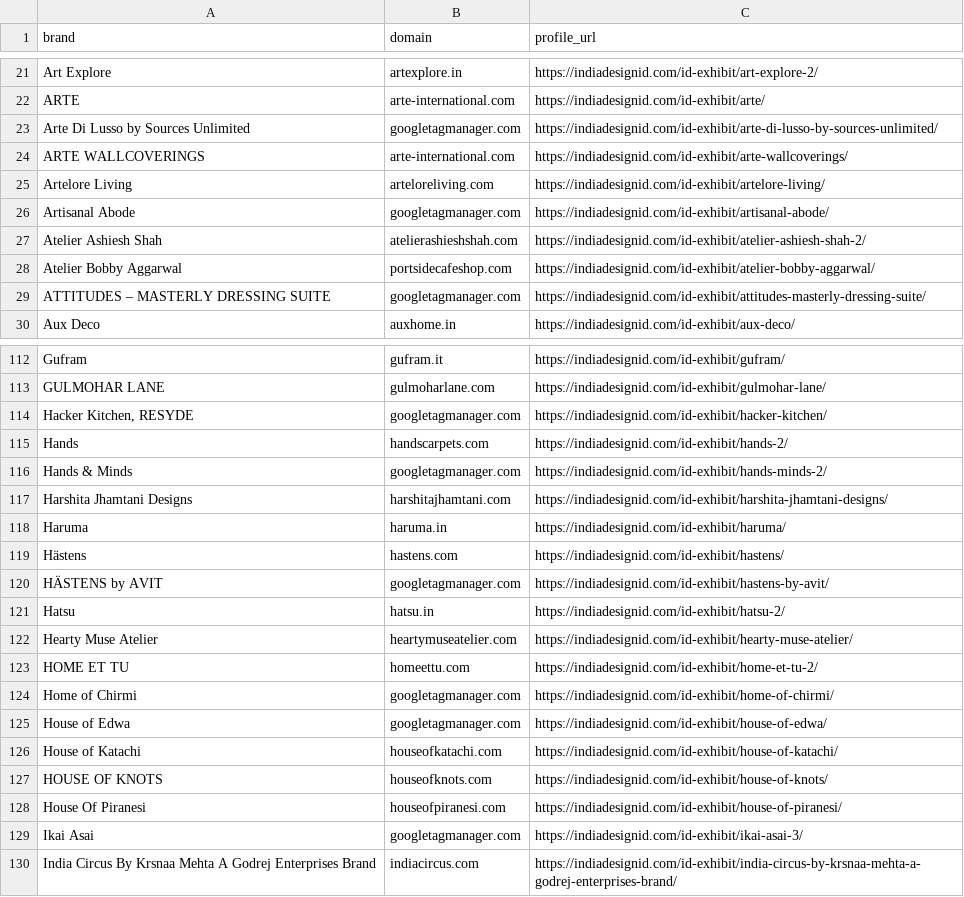
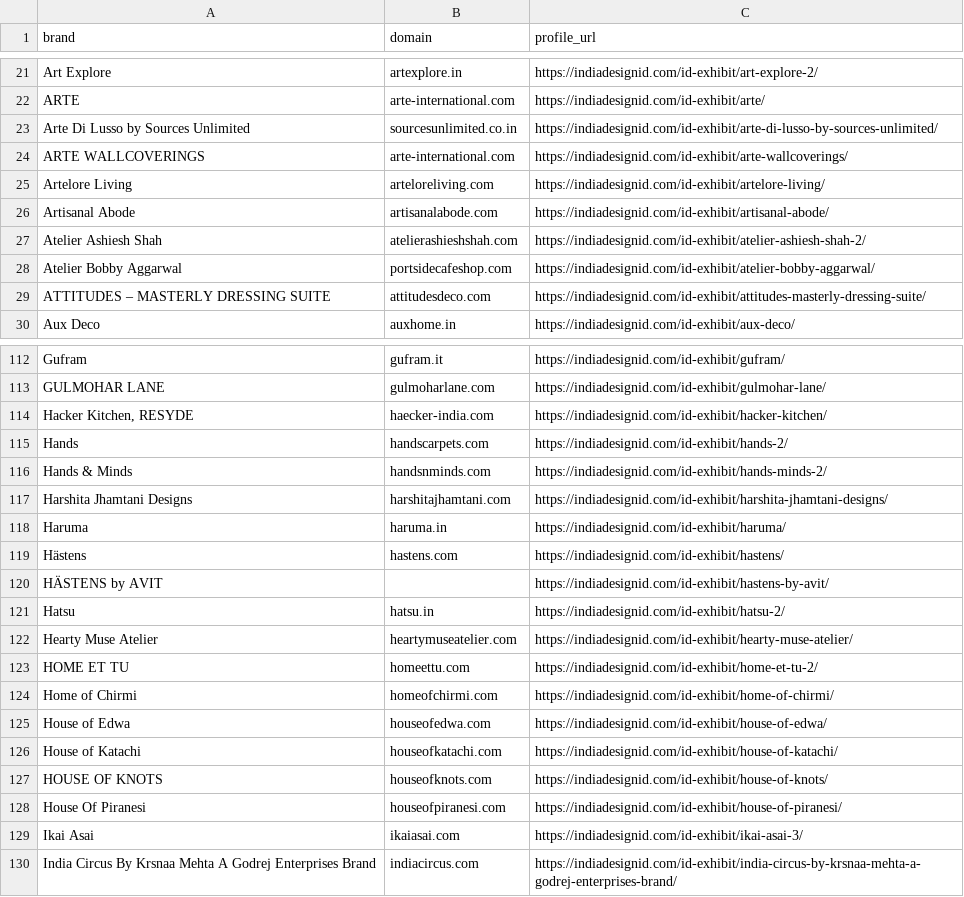
Before and after one commit to udsy19/material-bank_data-scrape, a CSV file: data/seed/india_design_id_resolved.csv, drawn as a sheet; only a part is shown, gaps mark what is left out; the diff covers the shown part only.

Commit message:
data: 325 India Design ID exhibitor domains resolved (clean, 27 unresolved for discovery agent)

```diff
--- a/data/seed/india_design_id_resolved.csv
+++ b/data/seed/india_design_id_resolved.csv
@@ -22,9 +22,9 @@ Art Explore,artexplore.in,https://indiadesignid.com/id-exhibit/art-explore-2/
 ARTE,arte-international.com,https://indiadesignid.com/id-exhibit/arte/
-Arte Di Lusso by Sources Unlimited,googletagmanager.com,https://indiadesignid.com/id-exhibit/arte-di-lusso-by-sources-unlimited/
+Arte Di Lusso by Sources Unlimited,sourcesunlimited.co.in,https://indiadesignid.com/id-exhibit/arte-di-lusso-by-sources-unlimited/
 ARTE WALLCOVERINGS,arte-international.com,https://indiadesignid.com/id-exhibit/arte-wallcoverings/
 Artelore Living,arteloreliving.com,https://indiadesignid.com/id-exhibit/artelore-living/
-Artisanal Abode,googletagmanager.com,https://indiadesignid.com/id-exhibit/artisanal-abode/
+Artisanal Abode,artisanalabode.com,https://indiadesignid.com/id-exhibit/artisanal-abode/
 Atelier Ashiesh Shah,atelierashieshshah.com,https://indiadesignid.com/id-exhibit/atelier-ashiesh-shah-2/
 Atelier Bobby Aggarwal,portsidecafeshop.com,https://indiadesignid.com/id-exhibit/atelier-bobby-aggarwal/
-ATTITUDES – MASTERLY DRESSING SUITE,googletagmanager.com,https://indiadesignid.com/id-exhibit/attitudes-masterly-dressing-suite/
+ATTITUDES – MASTERLY DRESSING SUITE,attitudesdeco.com,https://indiadesignid.com/id-exhibit/attitudes-masterly-dressing-suite/
 Aux Deco,auxhome.in,https://indiadesignid.com/id-exhibit/aux-deco/
@@ -113,5 +113,5 @@ Gufram,gufram.it,https://indiadesignid.com/id-exhibit/gufram/
 GULMOHAR LANE,gulmoharlane.com,https://indiadesignid.com/id-exhibit/gulmohar-lane/
-"Hacker Kitchen, RESYDE",googletagmanager.com,https://indiadesignid.com/id-exhibit/hacker-kitchen/
+"Hacker Kitchen, RESYDE",haecker-india.com,https://indiadesignid.com/id-exhibit/hacker-kitchen/
 Hands,handscarpets.com,https://indiadesignid.com/id-exhibit/hands-2/
-Hands & Minds,googletagmanager.com,https://indiadesignid.com/id-exhibit/hands-minds-2/
+Hands & Minds,handsnminds.com,https://indiadesignid.com/id-exhibit/hands-minds-2/
 Harshita Jhamtani Designs,harshitajhamtani.com,https://indiadesignid.com/id-exhibit/harshita-jhamtani-designs/
@@ -119,3 +119,3 @@ Haruma,haruma.in,https://indiadesignid.com/id-exhibit/haruma/
 Hästens,hastens.com,https://indiadesignid.com/id-exhibit/hastens/
-HÄSTENS by AVIT,googletagmanager.com,https://indiadesignid.com/id-exhibit/hastens-by-avit/
+HÄSTENS by AVIT,,https://indiadesignid.com/id-exhibit/hastens-by-avit/
 Hatsu,hatsu.in,https://indiadesignid.com/id-exhibit/hatsu-2/
@@ -123,4 +123,4 @@ Hearty Muse Atelier,heartymuseatelier.com,https://indiadesignid.com/id-exhibit/h
 HOME ET TU,homeettu.com,https://indiadesignid.com/id-exhibit/home-et-tu-2/
-Home of Chirmi,googletagmanager.com,https://indiadesignid.com/id-exhibit/home-of-chirmi/
-House of Edwa,googletagmanager.com,https://indiadesignid.com/id-exhibit/house-of-edwa/
+Home of Chirmi,homeofchirmi.com,https://indiadesignid.com/id-exhibit/home-of-chirmi/
+House of Edwa,houseofedwa.com,https://indiadesignid.com/id-exhibit/house-of-edwa/
 House of Katachi,houseofkatachi.com,https://indiadesignid.com/id-exhibit/house-of-katachi/
@@ -128,3 +128,3 @@ HOUSE OF KNOTS,houseofknots.com,https://indiadesignid.com/id-exhibit/house-of-kn
 House Of Piranesi,houseofpiranesi.com,https://indiadesignid.com/id-exhibit/house-of-piranesi/
-Ikai Asai,googletagmanager.com,https://indiadesignid.com/id-exhibit/ikai-asai-3/
+Ikai Asai,ikaiasai.com,https://indiadesignid.com/id-exhibit/ikai-asai-3/
 India Circus By Krsnaa Mehta A Godrej Enterprises Brand,indiacircus.com,https://indiadesignid.com/id-exhibit/india-circus-by-krsnaa-mehta-a-godrej-enterprises-brand/
```
Also changed, not shown: 43 edited cells elsewhere in this file.
